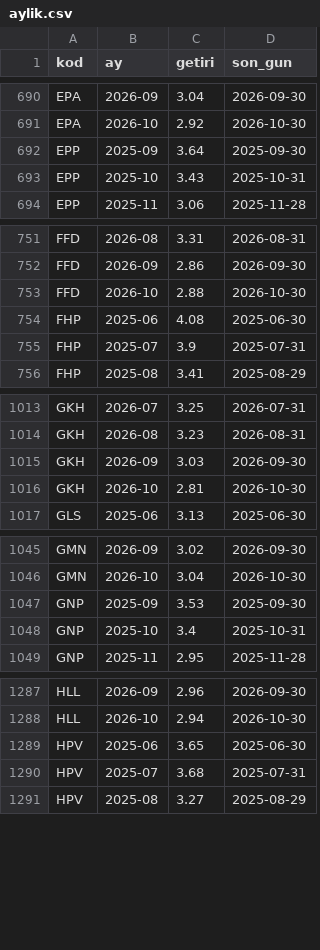
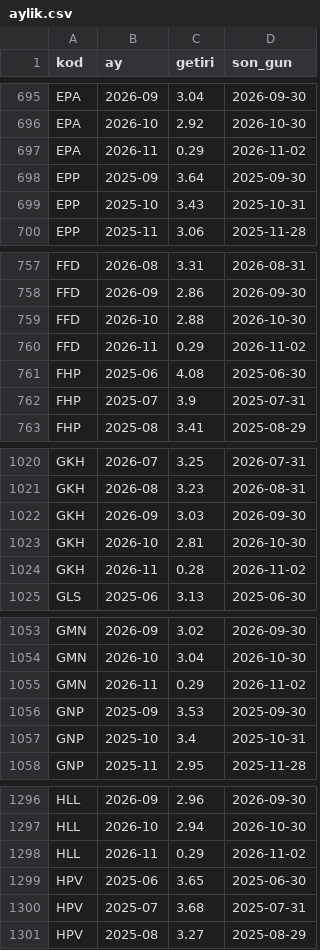
Before and after one commit to hsynaltunta/duzenli-fonlar, a CSV file: data/aylik.csv, drawn as a sheet; only a part is shown, gaps mark what is left out; the diff covers the shown part only; the diff names each change by its address in the sheet, - before the commit and + after, or states it on an @@ line.

```diff
--- a/data/aylik.csv
+++ b/data/aylik.csv
+row 697: EPA | 2026-11 | 0.29 | 2026-11-02
+row 760: FFD | 2026-11 | 0.29 | 2026-11-02
+row 1024: GKH | 2026-11 | 0.28 | 2026-11-02
+row 1055: GMN | 2026-11 | 0.29 | 2026-11-02
+row 1298: HLL | 2026-11 | 0.29 | 2026-11-02
```
Also changed, not shown: 13 added rows elsewhere in this file, data/fonlar.csv, 20 other files.
